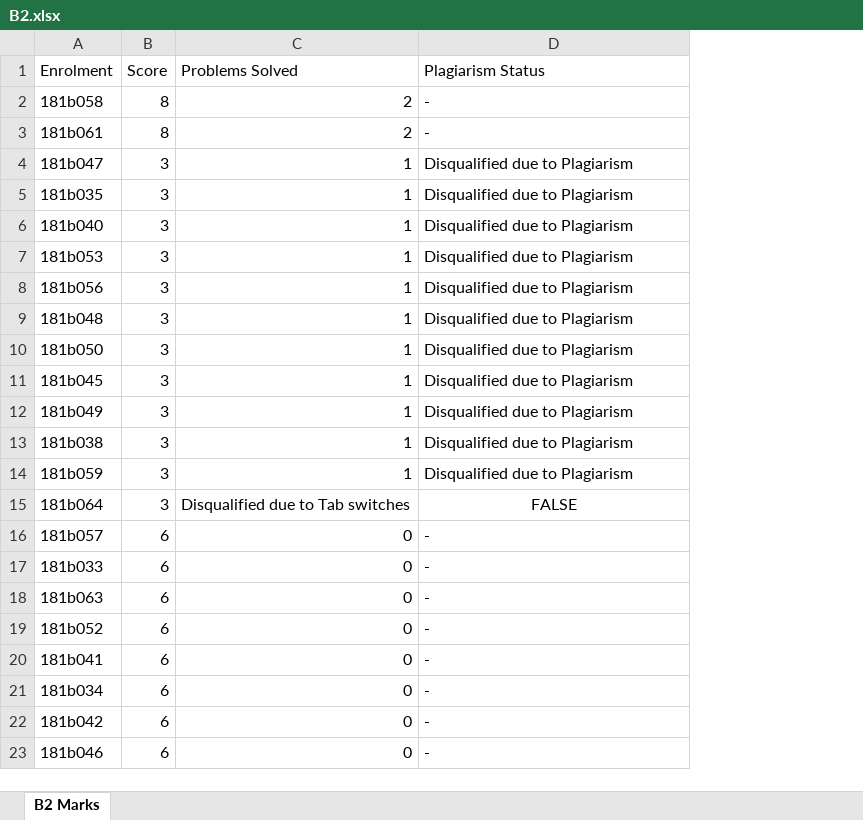
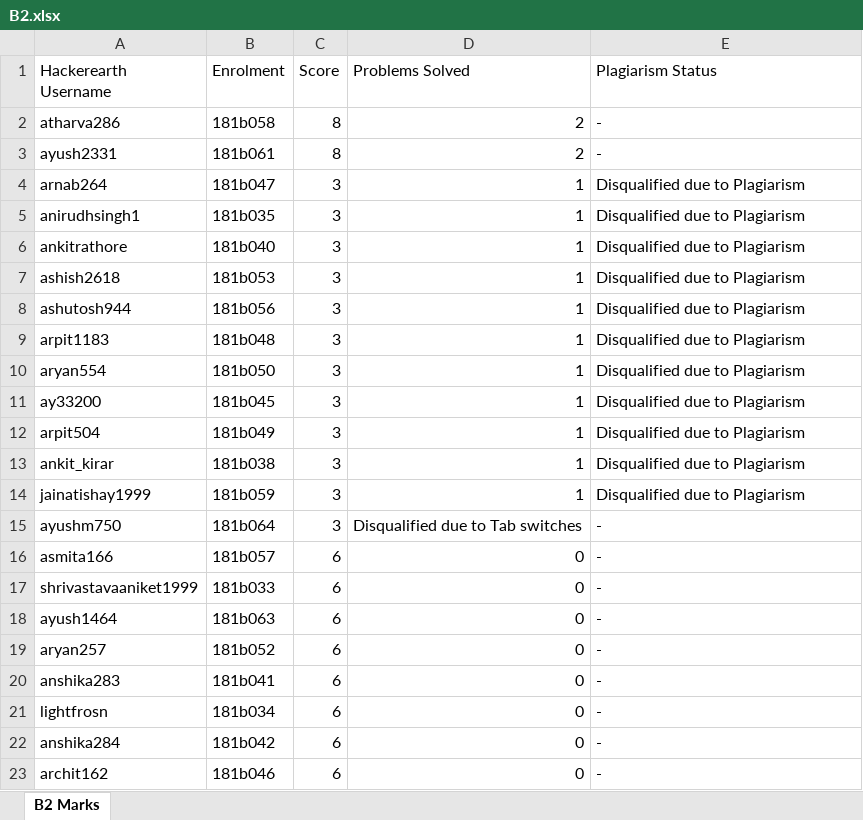
Before and after one commit to sachinam1397/Algorithm-P1, an Excel workbook: Excel reader/First Contest/B2.xlsx, sheet B2 Marks, drawn as a sheet; values as stored, in another font and other column widths than the file's, no borders; addresses are those after the commit; the diff names each change by its address in the sheet, - before the commit and + after, or states it on an @@ line.

```diff
--- a/Excel reader/First Contest/B2.xlsx (sheet B2 Marks)
+++ b/Excel reader/First Contest/B2.xlsx (sheet B2 Marks)
+column A (Hackerearth Username), rows 2-23: atharva286 | ayush2331 | arnab264 | anirudhsingh1 | ankitrathore | ashish2618 | ashutosh944 | arpit1183 | aryan554 | ay33200 | arpit504 | ankit_kirar | jainatishay1999 | ayushm750 | asmita166 | shrivastavaaniket1999 | ayush1464 | aryan257 | anshika283 | lightfrosn | anshika284 | archit162
-E15 (Plagiarism Status): FALSE
+E15 (Plagiarism Status): -
-E15 alignment: center
+E15 alignment: left
```
Also changed, not shown: Excel reader/First Contest/B1.xlsx, Excel reader/First Contest/B3.xlsx, 25 other files.
